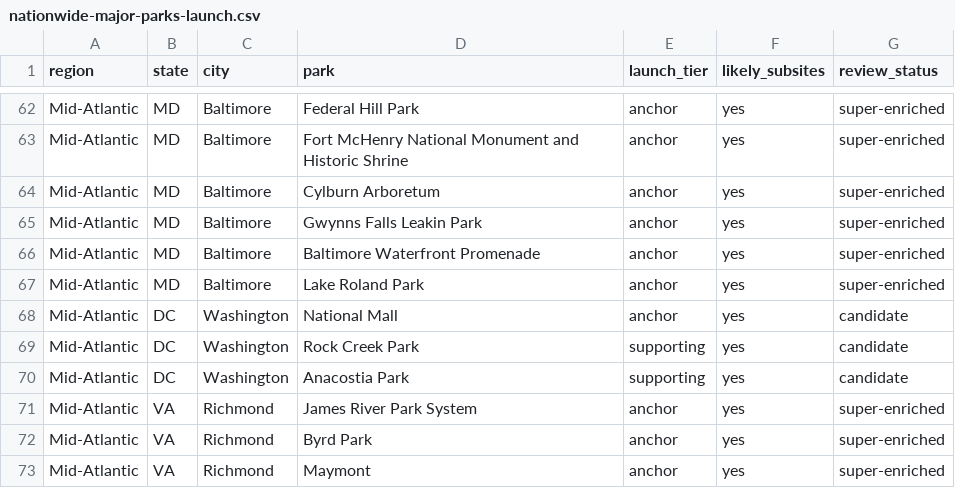
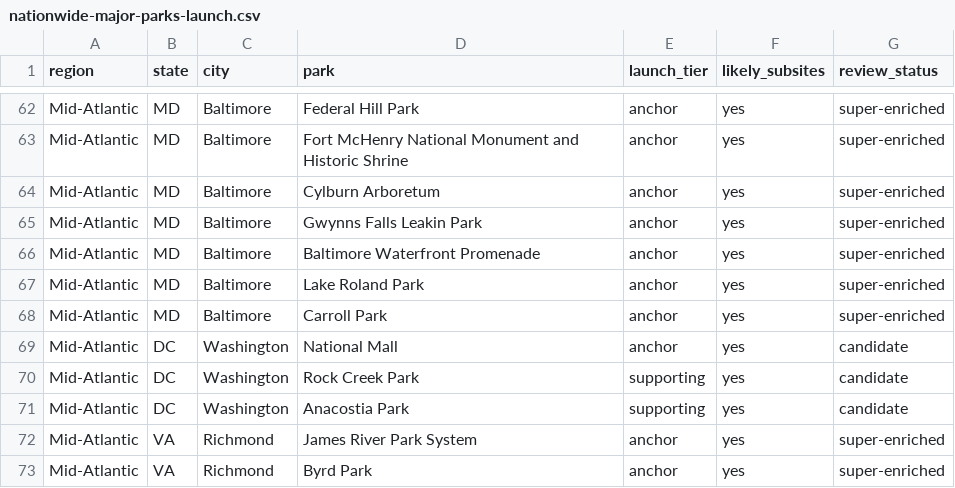
Before and after one commit to Buildrbear/auditmap, a CSV file: data/nationwide-major-parks-launch.csv, drawn as a sheet; only a part is shown, gaps mark what is left out; the shorter side is filled out with more unchanged rows.

Commit message:
Enrich Carroll Park visitor guide

```diff
--- a/data/nationwide-major-parks-launch.csv
+++ b/data/nationwide-major-parks-launch.csv
@@ -67,2 +67,3 @@ Mid-Atlantic,MD,Baltimore,Baltimore Waterfront Promenade,anchor,yes,super-enrich
 Mid-Atlantic,MD,Baltimore,Lake Roland Park,anchor,yes,super-enriched
+Mid-Atlantic,MD,Baltimore,Carroll Park,anchor,yes,super-enriched
 Mid-Atlantic,DC,Washington,National Mall,anchor,yes,candidate
```
Also changed, not shown: 28 other files.
